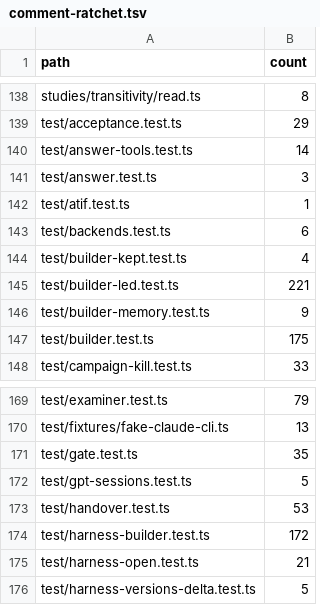
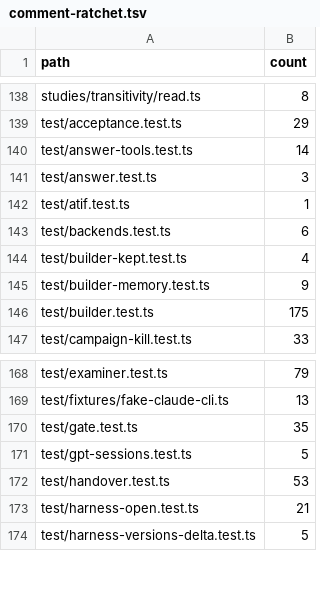
Before and after one commit to s-smits/anabasis, a TSV file: tools/oxlint/comment-ratchet.tsv, drawn as a sheet; only a part is shown, gaps mark what is left out.

Commit message:
Consolidate campaign-controller boundary tests (commit-r Pass 1)
Pass type: Test pass (high-importance owner: tools/d2/harness-builder.ts, tools/d2/campaign-actions.ts).
Before: test/builder-led.test.ts (1,886 LOC, 144.5s) + test/harness-builder.test.ts (995 LOC, 57.0s) = 2,881 LOC, 201.5s.
After: test/builder-led.test.ts (1,064 LOC) + test/harness-builder.test.ts (622 LOC) = 1,686 LOC (-41.5% LOC), 36.1s standalone (-82%).
Preserves all Rule 3 wall byte-identity checks, opening/setting/credential guards, Examiner wake/crash/practice boundaries, promotion/starter-read/revert semantics, and handover invariants.
Comparative mutate.ts oracle running; any genuine O- survivors will be closed in follow-up update before marking ready.

```diff
--- a/tools/oxlint/comment-ratchet.tsv
+++ b/tools/oxlint/comment-ratchet.tsv
@@ -144,3 +144,2 @@ test/backends.test.ts	6
 test/builder-kept.test.ts	4
-test/builder-led.test.ts	221
 test/builder-memory.test.ts	9
@@ -173,3 +172,2 @@ test/gpt-sessions.test.ts	5
 test/handover.test.ts	53
-test/harness-builder.test.ts	172
 test/harness-open.test.ts	21
```
Also changed, not shown: 2 other files.
